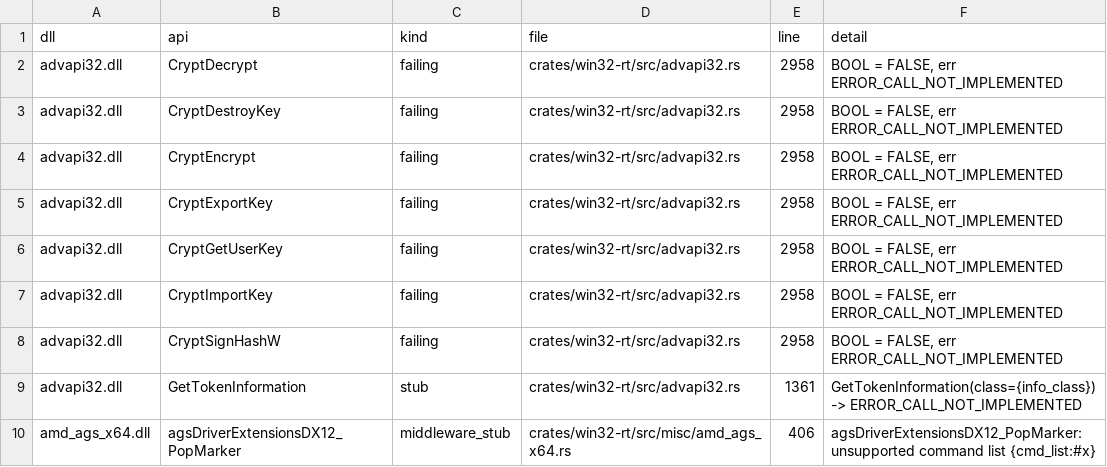
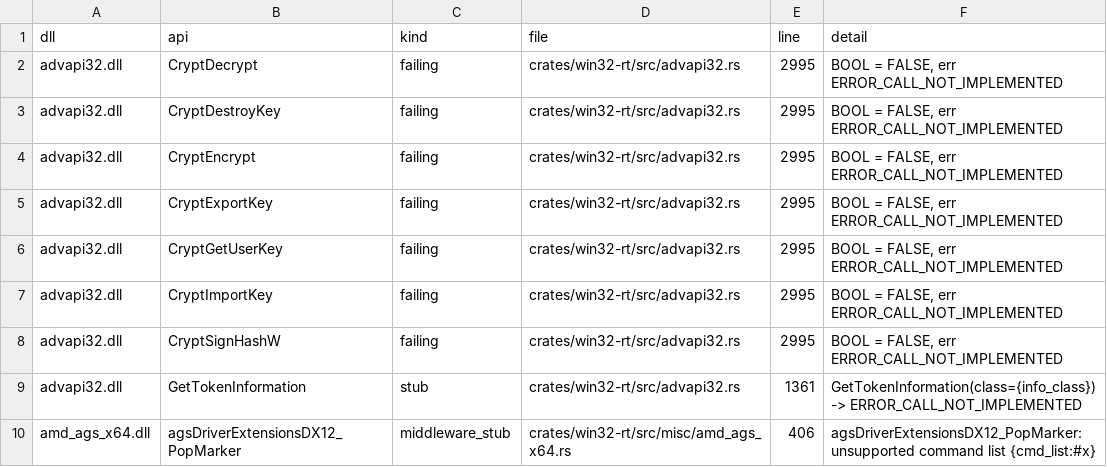
Before and after one commit to mweinbach/apple-silicon-port-factory, a TSV file: db/stub_inventory.tsv, drawn as a sheet; only a part is shown.

```diff
--- a/db/stub_inventory.tsv
+++ b/db/stub_inventory.tsv
@@ -1,9 +1,9 @@
 dll	api	kind	file	line	detail
-advapi32.dll	CryptDecrypt	failing	crates/win32-rt/src/advapi32.rs	2958	BOOL = FALSE, err ERROR_CALL_NOT_IMPLEMENTED
-advapi32.dll	CryptDestroyKey	failing	crates/win32-rt/src/advapi32.rs	2958	BOOL = FALSE, err ERROR_CALL_NOT_IMPLEMENTED
-advapi32.dll	CryptEncrypt	failing	crates/win32-rt/src/advapi32.rs	2958	BOOL = FALSE, err ERROR_CALL_NOT_IMPLEMENTED
-advapi32.dll	CryptExportKey	failing	crates/win32-rt/src/advapi32.rs	2958	BOOL = FALSE, err ERROR_CALL_NOT_IMPLEMENTED
-advapi32.dll	CryptGetUserKey	failing	crates/win32-rt/src/advapi32.rs	2958	BOOL = FALSE, err ERROR_CALL_NOT_IMPLEMENTED
-advapi32.dll	CryptImportKey	failing	crates/win32-rt/src/advapi32.rs	2958	BOOL = FALSE, err ERROR_CALL_NOT_IMPLEMENTED
-advapi32.dll	CryptSignHashW	failing	crates/win32-rt/src/advapi32.rs	2958	BOOL = FALSE, err ERROR_CALL_NOT_IMPLEMENTED
+advapi32.dll	CryptDecrypt	failing	crates/win32-rt/src/advapi32.rs	2995	BOOL = FALSE, err ERROR_CALL_NOT_IMPLEMENTED
+advapi32.dll	CryptDestroyKey	failing	crates/win32-rt/src/advapi32.rs	2995	BOOL = FALSE, err ERROR_CALL_NOT_IMPLEMENTED
+advapi32.dll	CryptEncrypt	failing	crates/win32-rt/src/advapi32.rs	2995	BOOL = FALSE, err ERROR_CALL_NOT_IMPLEMENTED
+advapi32.dll	CryptExportKey	failing	crates/win32-rt/src/advapi32.rs	2995	BOOL = FALSE, err ERROR_CALL_NOT_IMPLEMENTED
+advapi32.dll	CryptGetUserKey	failing	crates/win32-rt/src/advapi32.rs	2995	BOOL = FALSE, err ERROR_CALL_NOT_IMPLEMENTED
+advapi32.dll	CryptImportKey	failing	crates/win32-rt/src/advapi32.rs	2995	BOOL = FALSE, err ERROR_CALL_NOT_IMPLEMENTED
+advapi32.dll	CryptSignHashW	failing	crates/win32-rt/src/advapi32.rs	2995	BOOL = FALSE, err ERROR_CALL_NOT_IMPLEMENTED
 advapi32.dll	GetTokenInformation	stub	crates/win32-rt/src/advapi32.rs	1361	"GetTokenInformation(class={info_class}) -> ERROR_CALL_NOT_IMPLEMENTED"
```
Also changed, not shown: 4 other files.
